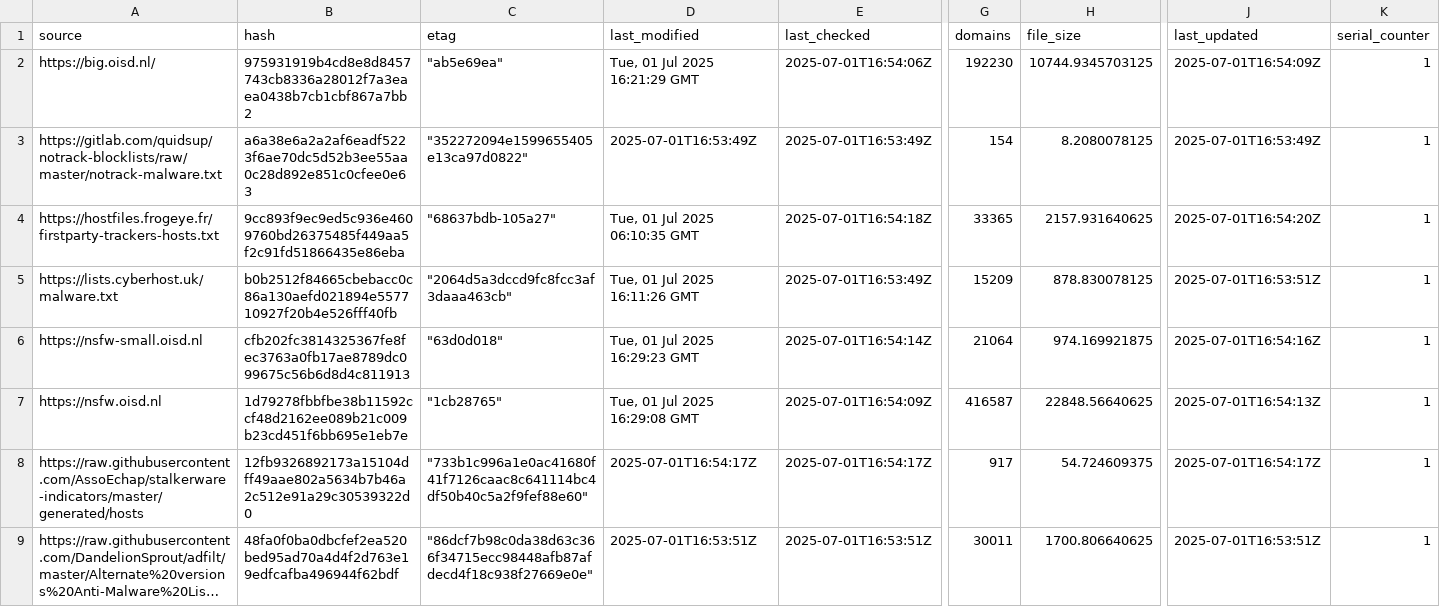
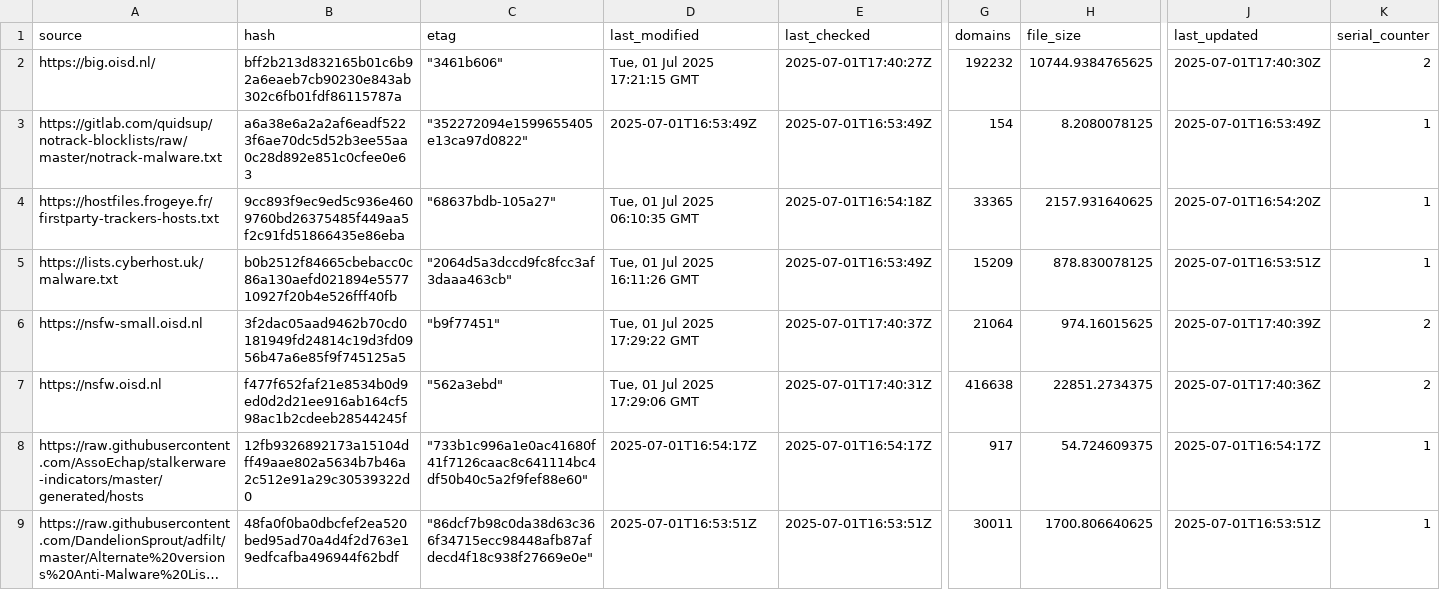
Before and after one commit to ummeegge/RPZ-Blocklists, a CSV file: tools/source-hashes.csv, drawn as a sheet; only a part is shown, gaps mark what is left out; long unchanged cells end in …; the diff covers the shown part only; the diff names each change by its address in the sheet, - before the commit and + after, or states it on an @@ line.

```diff
--- a/tools/source-hashes.csv
+++ b/tools/source-hashes.csv
-B2 (hash): 975931919b4cd8e8d8457743cb8336a28012f7a3eaea0438b7cb1cbf867a7bb2
+B2 (hash): bff2b213d832165b01c6b92a6eaeb7cb90230e843ab302c6fb01fdf86115787a
-C2 (etag): "ab5e69ea"
+C2 (etag): "3461b606"
-D2 (last_modified): Tue, 01 Jul 2025 16:21:29 GMT
+D2 (last_modified): Tue, 01 Jul 2025 17:21:15 GMT
-E2 (last_checked): 2025-07-01T16:54:06Z
+E2 (last_checked): 2025-07-01T17:40:27Z
-G2 (domains): 192230
+G2 (domains): 192232
-H2 (file_size): 10744.9345703125
+H2 (file_size): 10744.9384765625
-J2 (last_updated): 2025-07-01T16:54:09Z
+J2 (last_updated): 2025-07-01T17:40:30Z
-K2 (serial_counter): 1
+K2 (serial_counter): 2
-B6 (hash): cfb202fc3814325367fe8fec3763a0fb17ae8789dc099675c56b6d8d4c811913
+B6 (hash): 3f2dac05aad9462b70cd0181949fd24814c19d3fd0956b47a6e85f9f745125a5
-C6 (etag): "63d0d018"
+C6 (etag): "b9f77451"
-D6 (last_modified): Tue, 01 Jul 2025 16:29:23 GMT
+D6 (last_modified): Tue, 01 Jul 2025 17:29:22 GMT
-E6 (last_checked): 2025-07-01T16:54:14Z
+E6 (last_checked): 2025-07-01T17:40:37Z
-H6 (file_size): 974.169921875
+H6 (file_size): 974.16015625
-J6 (last_updated): 2025-07-01T16:54:16Z
+J6 (last_updated): 2025-07-01T17:40:39Z
-K6:K7 (serial_counter): 1
+K6:K7 (serial_counter): 2
-B7 (hash): 1d79278fbbfbe38b11592ccf48d2162ee089b21c009b23cd451f6bb695e1eb7e
+B7 (hash): f477f652faf21e8534b0d9ed0d2d21ee916ab164cf598ac1b2cdeeb28544245f
-C7 (etag): "1cb28765"
+C7 (etag): "562a3ebd"
-D7 (last_modified): Tue, 01 Jul 2025 16:29:08 GMT
+D7 (last_modified): Tue, 01 Jul 2025 17:29:06 GMT
-E7 (last_checked): 2025-07-01T16:54:09Z
+E7 (last_checked): 2025-07-01T17:40:31Z
-G7 (domains): 416587
+G7 (domains): 416638
-H7 (file_size): 22848.56640625
+H7 (file_size): 22851.2734375
-J7 (last_updated): 2025-07-01T16:54:13Z
+J7 (last_updated): 2025-07-01T17:40:36Z
```
Also changed, not shown: 16 edited cells elsewhere in this file, 4 other files.
